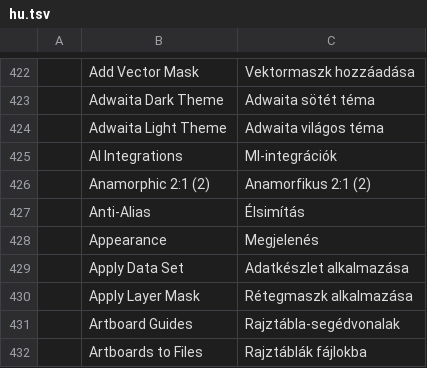
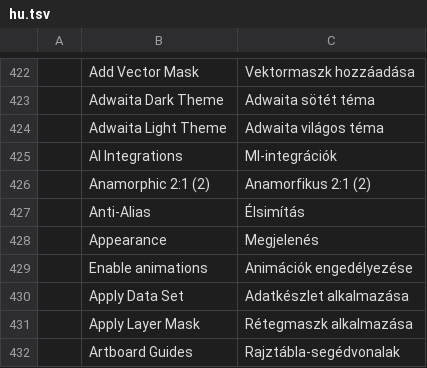
Before and after one commit to GabryelTenorio/photocraft, a TSV file: crates/ui-egui/src/i18n/hu.tsv, drawn as a sheet; only a part is shown, gaps mark what is left out; the shorter side is filled out with more unchanged rows; the diff names each change by its address in the sheet, - before the commit and + after, or states it on an @@ line.

Commit message:
Add missing Hungarian animation preference label

```diff
--- a/crates/ui-egui/src/i18n/hu.tsv
+++ b/crates/ui-egui/src/i18n/hu.tsv
+row 429:  | Enable animations | Animációk engedélyezése
```
